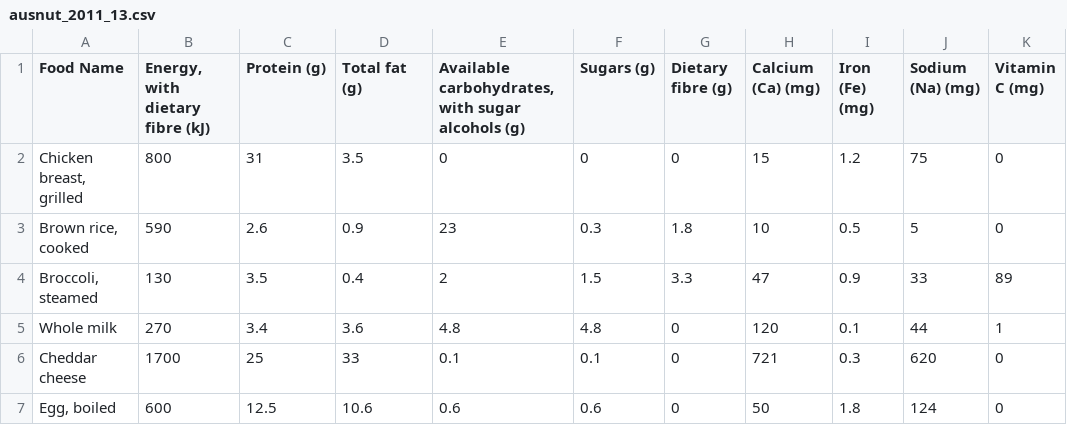
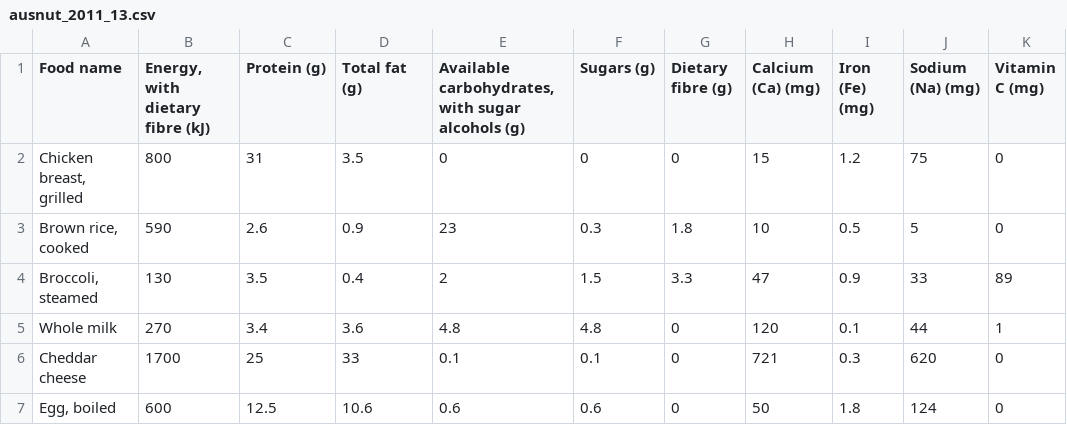
Before and after one commit to aryabhardwaj23/little-well-app, a CSV file: LittleWell_back/app/data/ausnut_2011_13.csv, drawn as a sheet; only a part is shown; the diff names each change by its address in the sheet, - before the commit and + after, or states it on an @@ line.

```diff
--- a/LittleWell_back/app/data/ausnut_2011_13.csv
+++ b/LittleWell_back/app/data/ausnut_2011_13.csv
-A1: Food Name
+A1: Food name
```
Also changed, not shown: 6 other files.
